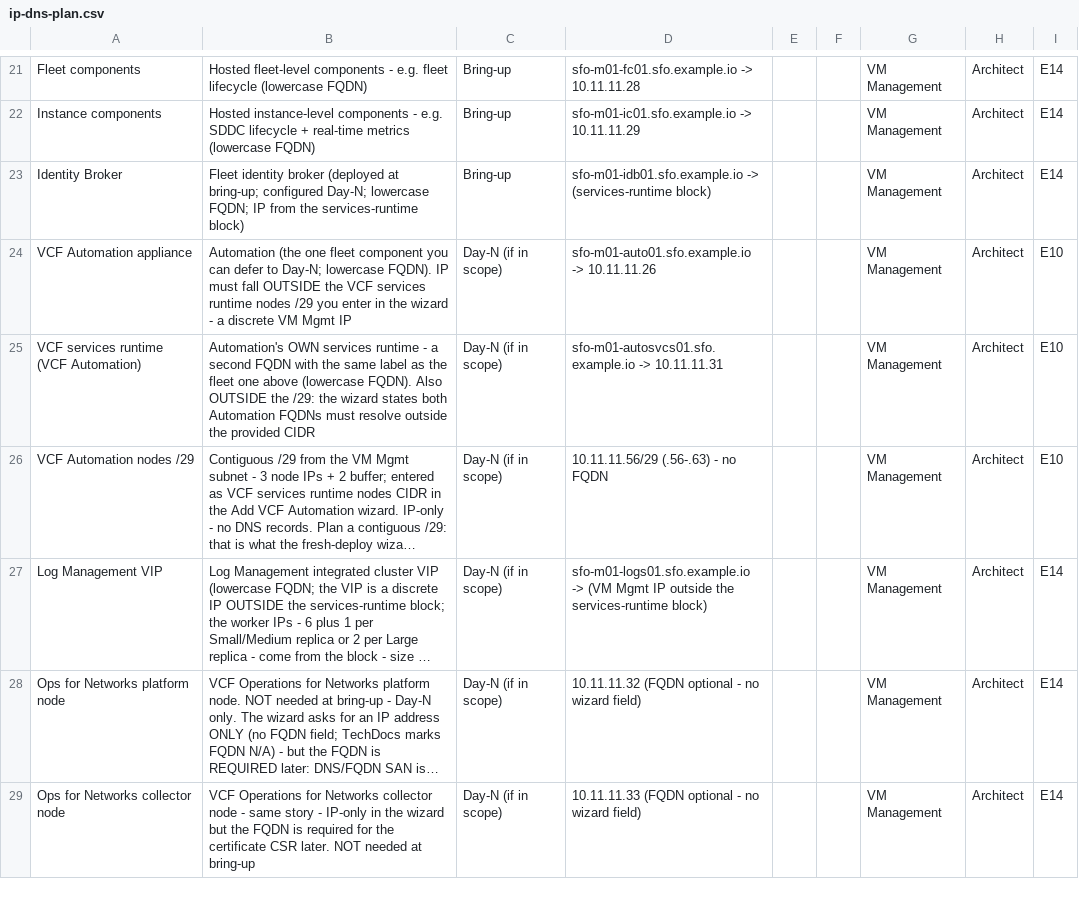
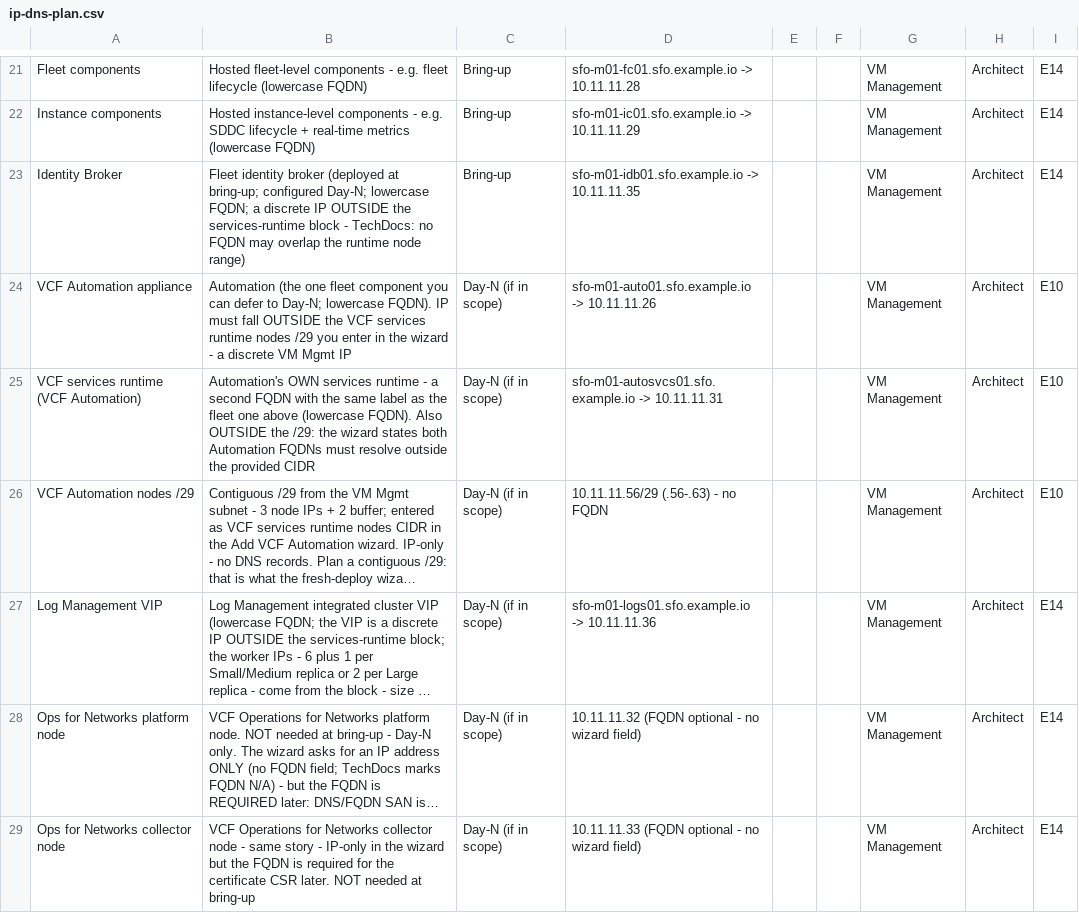
Before and after one commit to pauldiee/VCF9-DeploymentPlanning, a CSV file: web/public/templates/ip-dns-plan.csv, drawn as a sheet; only a part is shown, gaps mark what is left out; long unchanged cells end in …; the diff names each change by its address in the sheet, - before the commit and + after, or states it on an @@ line.

```diff
--- a/web/public/templates/ip-dns-plan.csv
+++ b/web/public/templates/ip-dns-plan.csv
-B23: …lowercase FQDN; IP from the services-runtime block)
+B23: …lowercase FQDN; a discrete IP OUTSIDE the services-runtime block - TechDocs: no FQDN may overlap the runtime node range)
-D23: sfo-m01-idb01.sfo.example.io -> (services-runtime block)
+D23: sfo-m01-idb01.sfo.example.io -> 10.11.11.35
-D27: sfo-m01-logs01.sfo.example.io -> (VM Mgmt IP outside the services-runtime block)
+D27: sfo-m01-logs01.sfo.example.io -> 10.11.11.36
```
Also changed, not shown: 5 other files.
